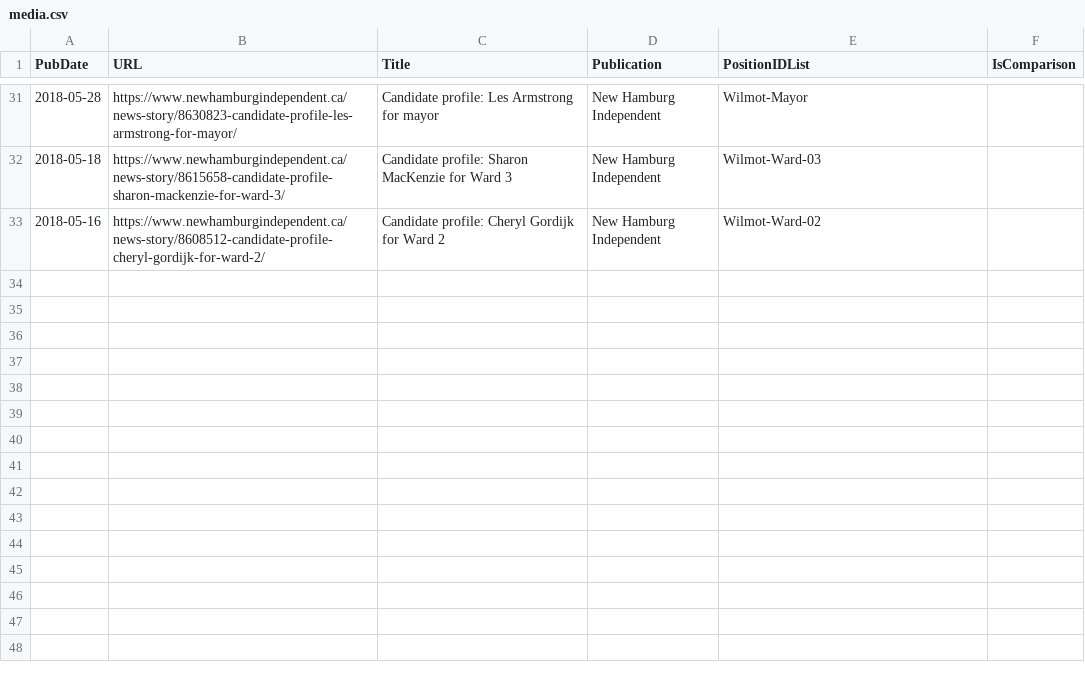
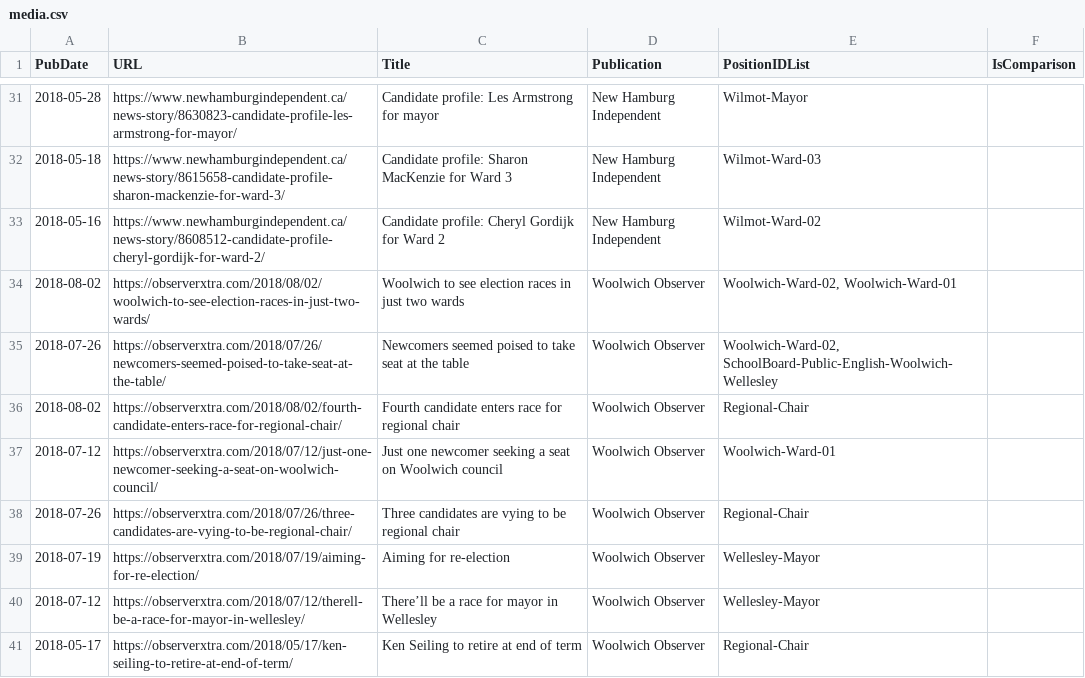
Before and after one commit to s-kennedy/wr-votes, a CSV file: _data/sync/media.csv, drawn as a sheet; only a part is shown, gaps mark what is left out; the diff names each change by its address in the sheet, - before the commit and + after, or states it on an @@ line.

Commit message:
Add articles from Woolwich Observer (Observer Xtra)

```diff
--- a/_data/sync/media.csv
+++ b/_data/sync/media.csv
+row 34: 2018-08-02 | https://observerxtra.com/2018/08/02/woolwich-to-see-election-races-in-just-two-wards/ | Woolwich to see election races in just two wards | Woolwich Observer | Woolwich-Ward-02, Woolwich-Ward-01
+row 35: 2018-07-26 | https://observerxtra.com/2018/07/26/newcomers-seemed-poised-to-take-seat-at-the-table/ | Newcomers seemed poised to take seat at the table | Woolwich Observer | Woolwich-Ward-02, SchoolBoard-Public-English-Woolwich-Wellesley
+row 36: 2018-08-02 | https://observerxtra.com/2018/08/02/fourth-candidate-enters-race-for-regional-chair/ | Fourth candidate enters race for regional chair | Woolwich Observer | Regional-Chair
+row 37: 2018-07-12 | https://observerxtra.com/2018/07/12/just-one-newcomer-seeking-a-seat-on-woolwich-council/ | Just one newcomer seeking a seat on Woolwich council | Woolwich Observer | Woolwich-Ward-01
+row 38: 2018-07-26 | https://observerxtra.com/2018/07/26/three-candidates-are-vying-to-be-regional-chair/ | Three candidates are vying to be regional chair | Woolwich Observer | Regional-Chair
+row 39: 2018-07-19 | https://observerxtra.com/2018/07/19/aiming-for-re-election/ | Aiming for re-election | Woolwich Observer | Wellesley-Mayor
+row 40: 2018-07-12 | https://observerxtra.com/2018/07/12/therell-be-a-race-for-mayor-in-wellesley/ | There’ll be a race for mayor in Wellesley | Woolwich Observer | Wellesley-Mayor
+row 41: 2018-05-17 | https://observerxtra.com/2018/05/17/ken-seiling-to-retire-at-end-of-term/ | Ken Seiling to retire at end of term | Woolwich Observer | Regional-Chair
```
